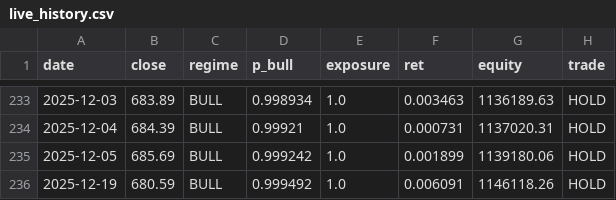
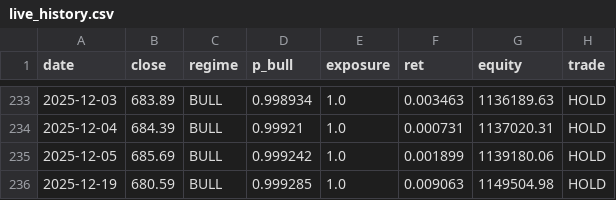
Before and after one commit to swanalpha/website, a CSV file: data/live_history.csv, drawn as a sheet; only a part is shown, gaps mark what is left out.

```diff
--- a/data/live_history.csv
+++ b/data/live_history.csv
@@ -235,2 +235,2 @@ date,close,regime,p_bull,exposure,ret,equity,trade
 2025-12-05,685.69,BULL,0.999242,1.0,0.001899,1139180.06,HOLD
-2025-12-19,680.59,BULL,0.999492,1.0,0.006091,1146118.26,HOLD
+2025-12-19,680.59,BULL,0.999285,1.0,0.009063,1149504.98,HOLD
```
Also changed, not shown: data/live_history_swan.csv, 2 other files.
